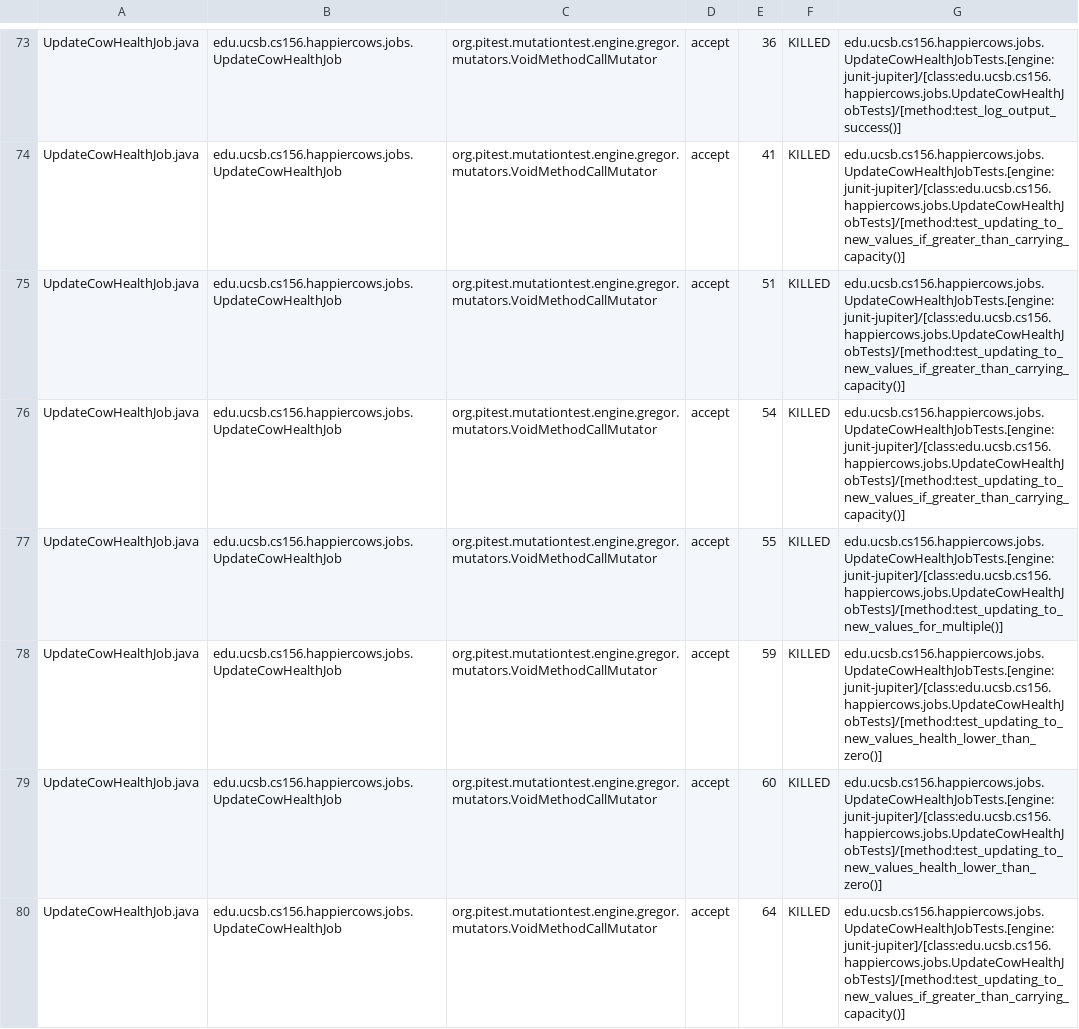
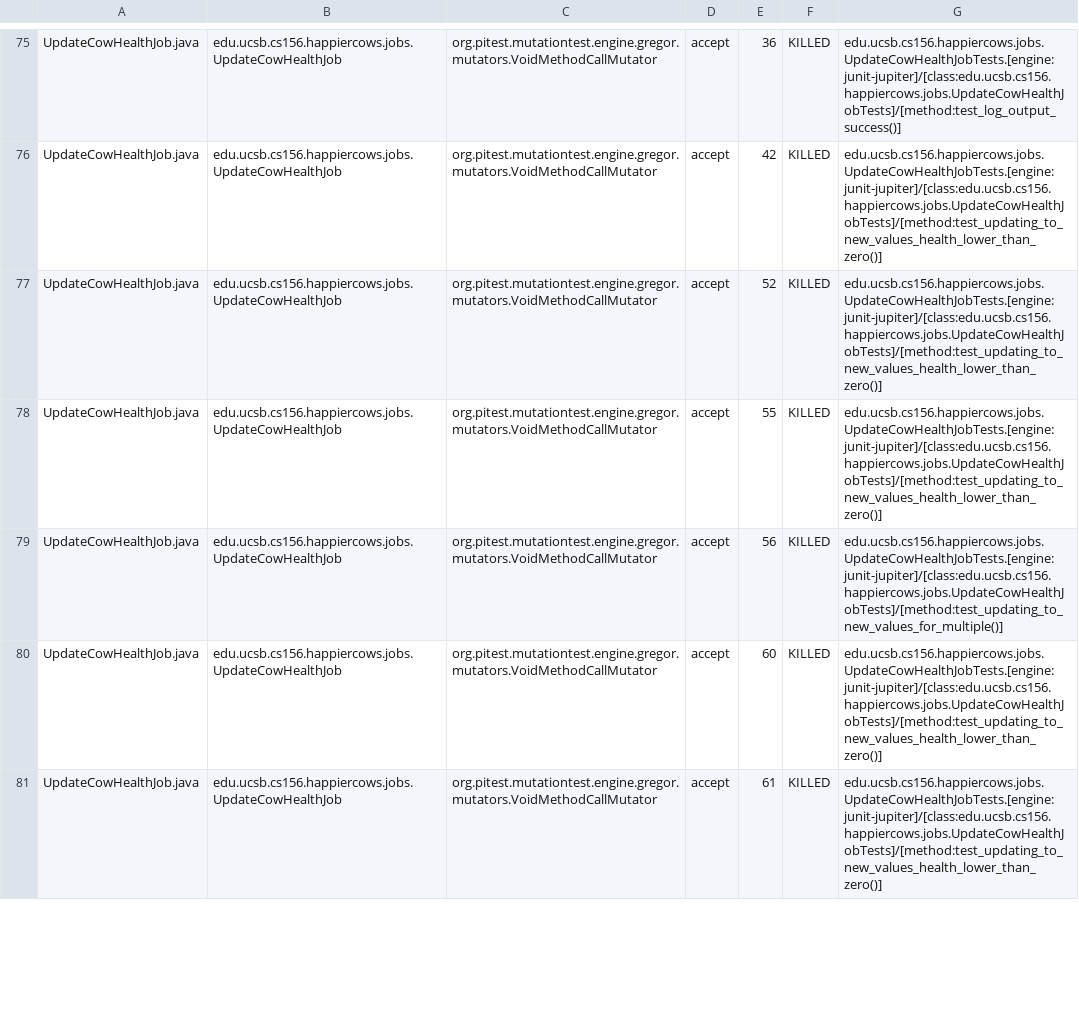
Before and after one commit to ucsb-cs156-s23/proj-happycows-s23-6pm-3, a CSV file: prs/62/pitest/mutations.csv, drawn as a sheet; only a part is shown, gaps mark what is left out; removed rows and columns are numbered as before the commit, all else as after; the diff covers the shown part only; the diff names each change by its address in the sheet, - before the commit and + after, or states it on an @@ line.

Commit message:
Deploying to gh-pages from @ ucsb-cs156-s23/proj-happycows-s23-6pm-3@c6d5f1b26e5435459ec1e1d798b51a0dc36371a9 🚀

```diff
--- a/prs/62/pitest/mutations.csv
+++ b/prs/62/pitest/mutations.csv
-E76: 41
+E76: 42
-G76:G77: edu.ucsb.cs156.happiercows.jobs.UpdateCowHealthJobTests.[engine:junit-jupiter]/[class:edu.ucsb.cs156.happiercows.jobs.UpdateCowHealthJobTests]/[method:test_updating_to_new_values_if_greater_than_carrying_capacity()]
+G76:G77: edu.ucsb.cs156.happiercows.jobs.UpdateCowHealthJobTests.[engine:junit-jupiter]/[class:edu.ucsb.cs156.happiercows.jobs.UpdateCowHealthJobTests]/[method:test_updating_to_new_values_health_lower_than_zero()]
-E77: 51
+E77: 52
-row 76: UpdateCowHealthJob.java | edu.ucsb.cs156.happiercows.jobs.UpdateCowHealthJob | org.pitest.mutationtest.engine.gregor.mutators.VoidMethodCallMutator | accept | 54 | KILLED | edu.ucsb.cs156.happiercows.jobs.UpdateCowHealthJobTests.[engine:junit-jupiter]/[class:edu.ucsb.cs156.happiercows.jobs.UpdateCowHealthJobTests]/[method:test_updating_to_new_values_if_greater_than_carrying_capacity()]
-G78: edu.ucsb.cs156.happiercows.jobs.UpdateCowHealthJobTests.[engine:junit-jupiter]/[class:edu.ucsb.cs156.happiercows.jobs.UpdateCowHealthJobTests]/[method:test_updating_to_new_values_for_multiple()]
+G78: edu.ucsb.cs156.happiercows.jobs.UpdateCowHealthJobTests.[engine:junit-jupiter]/[class:edu.ucsb.cs156.happiercows.jobs.UpdateCowHealthJobTests]/[method:test_updating_to_new_values_health_lower_than_zero()]
-E79: 59
+E79: 56
-G79: edu.ucsb.cs156.happiercows.jobs.UpdateCowHealthJobTests.[engine:junit-jupiter]/[class:edu.ucsb.cs156.happiercows.jobs.UpdateCowHealthJobTests]/[method:test_updating_to_new_values_health_lower_than_zero()]
+G79: edu.ucsb.cs156.happiercows.jobs.UpdateCowHealthJobTests.[engine:junit-jupiter]/[class:edu.ucsb.cs156.happiercows.jobs.UpdateCowHealthJobTests]/[method:test_updating_to_new_values_for_multiple()]
-E81: 64
+E81: 61
-G81: edu.ucsb.cs156.happiercows.jobs.UpdateCowHealthJobTests.[engine:junit-jupiter]/[class:edu.ucsb.cs156.happiercows.jobs.UpdateCowHealthJobTests]/[method:test_updating_to_new_values_if_greater_than_carrying_capacity()]
+G81: edu.ucsb.cs156.happiercows.jobs.UpdateCowHealthJobTests.[engine:junit-jupiter]/[class:edu.ucsb.cs156.happiercows.jobs.UpdateCowHealthJobTests]/[method:test_updating_to_new_values_health_lower_than_zero()]
```
Also changed, not shown: 11 added rows, 1 removed row, 2 moved rows and 91 edited cells elsewhere in this file, 28 other files.
